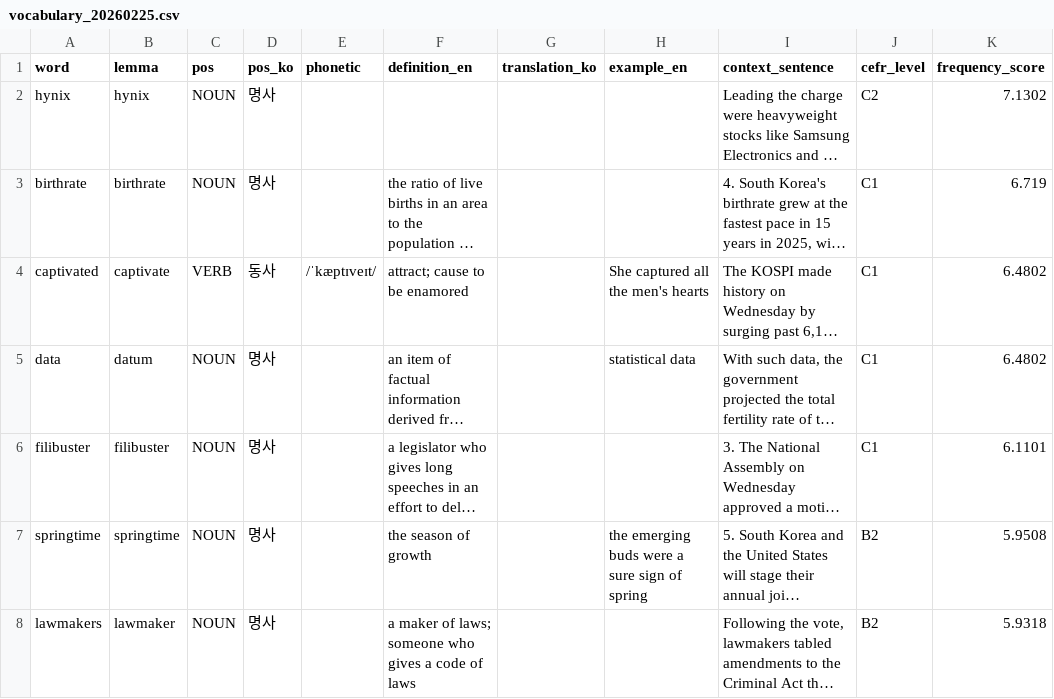
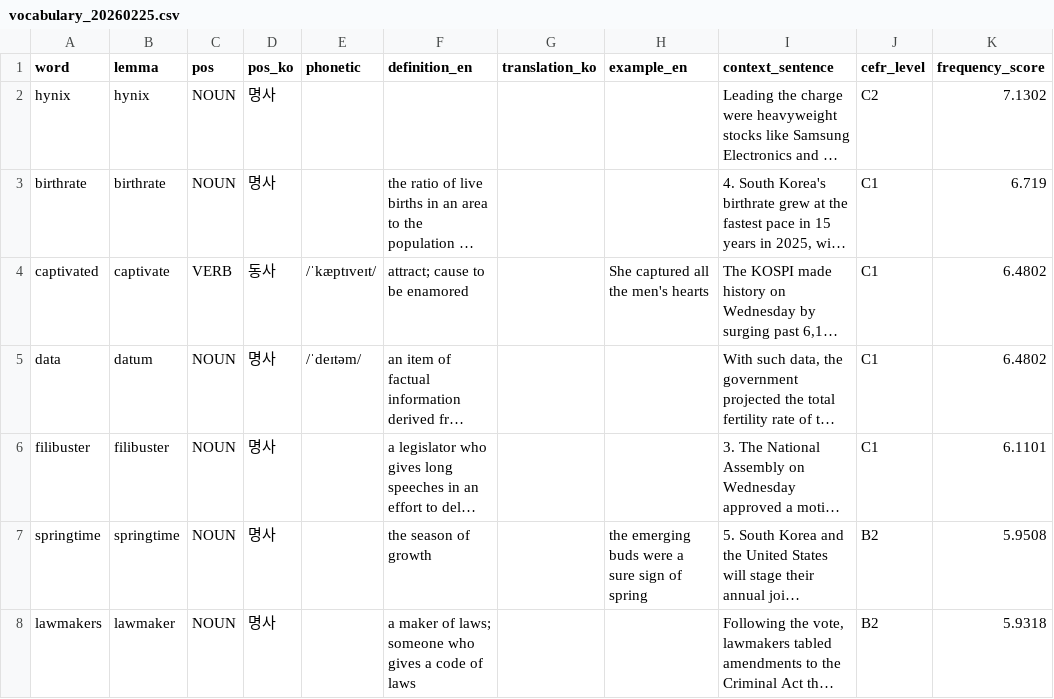
Before and after one commit to bencho0623/arirang_learner, a CSV file: logs/vocabulary_20260225.csv, drawn as a sheet; only a part is shown; long unchanged cells end in …; the diff covers the shown part only; the diff names each change by its address in the sheet, - before the commit and + after, or states it on an @@ line.

```diff
--- a/logs/vocabulary_20260225.csv
+++ b/logs/vocabulary_20260225.csv
-E5 (phonetic): (empty)
+E5 (phonetic): /ˈdeɪtəm/
-H5 (example_en): statistical data
+H5 (example_en): (empty)
```
Also changed, not shown: 5 edited cells elsewhere in this file, 3 other files.
